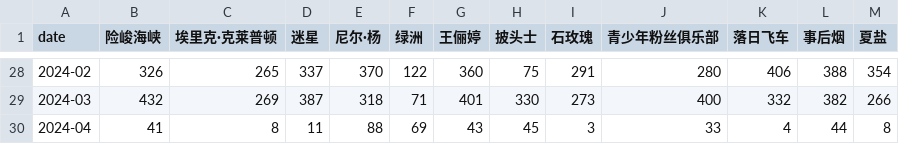
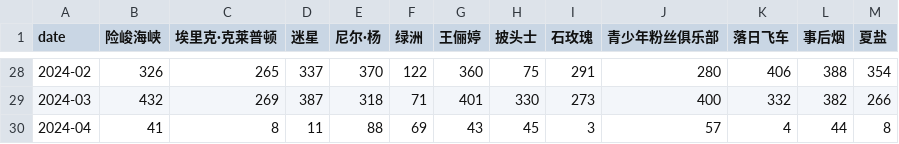
Before and after one commit to ScienisTmiaoT/trends, a CSV file: data/monthly_music_cn.csv, drawn as a sheet; only a part is shown, gaps mark what is left out.

```diff
--- a/data/monthly_music_cn.csv
+++ b/data/monthly_music_cn.csv
@@ -29,2 +29,2 @@ date,险峻海峡,埃里克·克莱普顿,迷星,尼尔·杨,绿洲,王俪婷,
 2024-03,432,269,387,318,71,401,330,273,400,332,382,266
-2024-04,41,8,11,88,69,43,45,3,33,4,44,8
+2024-04,41,8,11,88,69,43,45,3,57,4,44,8
```
Also changed, not shown: data/daily_music_cn.csv, data/daily_music_en.csv, 1 other file.
